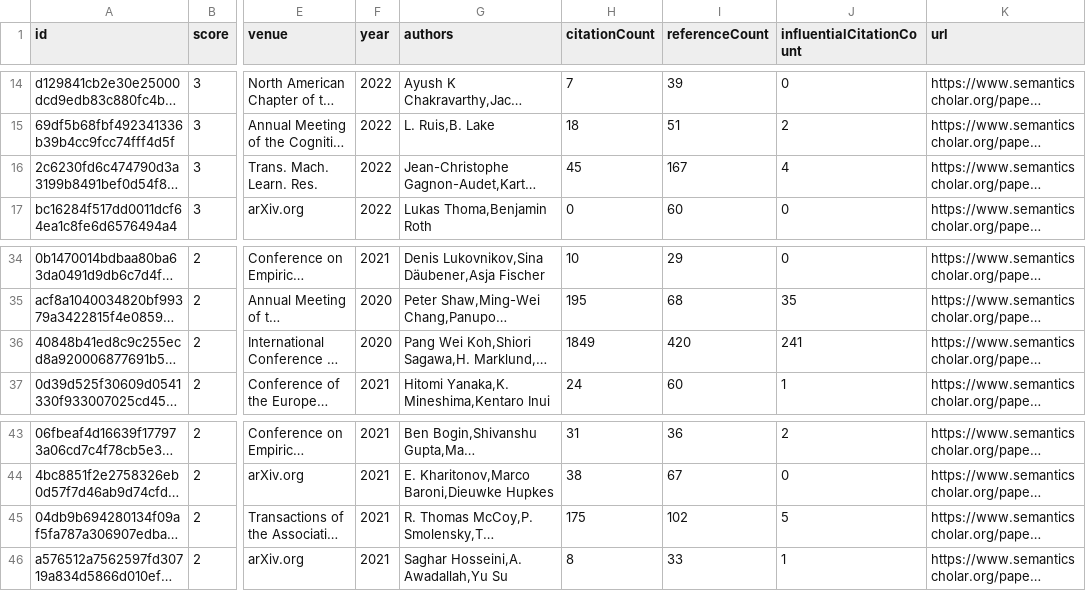
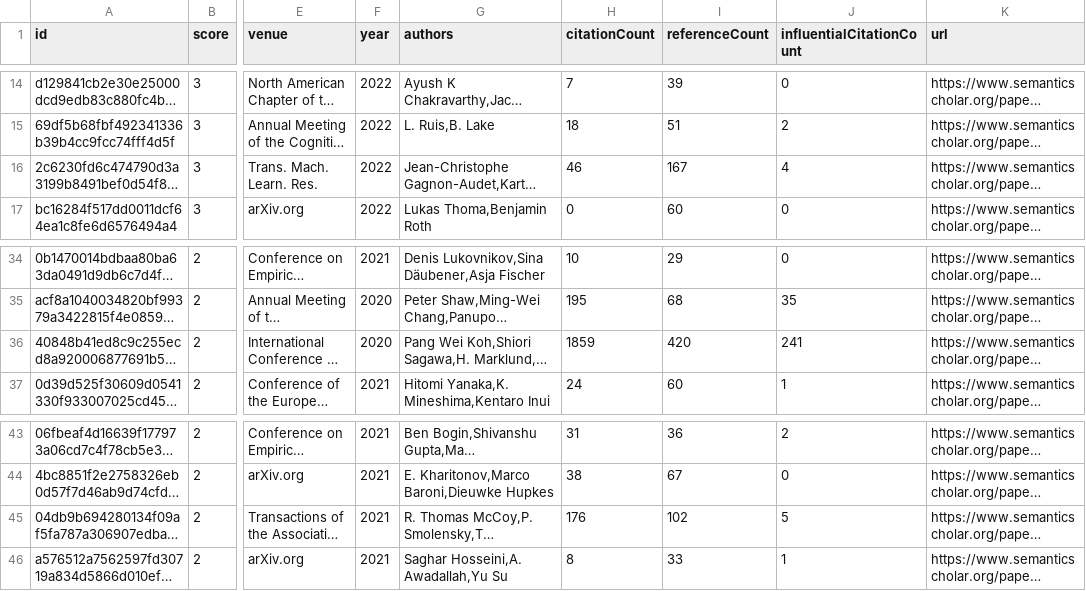
Before and after one commit to avi-otterai/compositional-generalization-lit-review, a CSV file: data/candidatePapers.csv, drawn as a sheet; only a part is shown, gaps mark what is left out; long unchanged cells end in …; the diff names each change by its address in the sheet, - before the commit and + after, or states it on an @@ line.

```diff
--- a/data/candidatePapers.csv
+++ b/data/candidatePapers.csv
-H16 (citationCount): 45
+H16 (citationCount): 46
-H36 (citationCount): 1849
+H36 (citationCount): 1859
-H45 (citationCount): 175
+H45 (citationCount): 176
```
Also changed, not shown: 2 other files.
